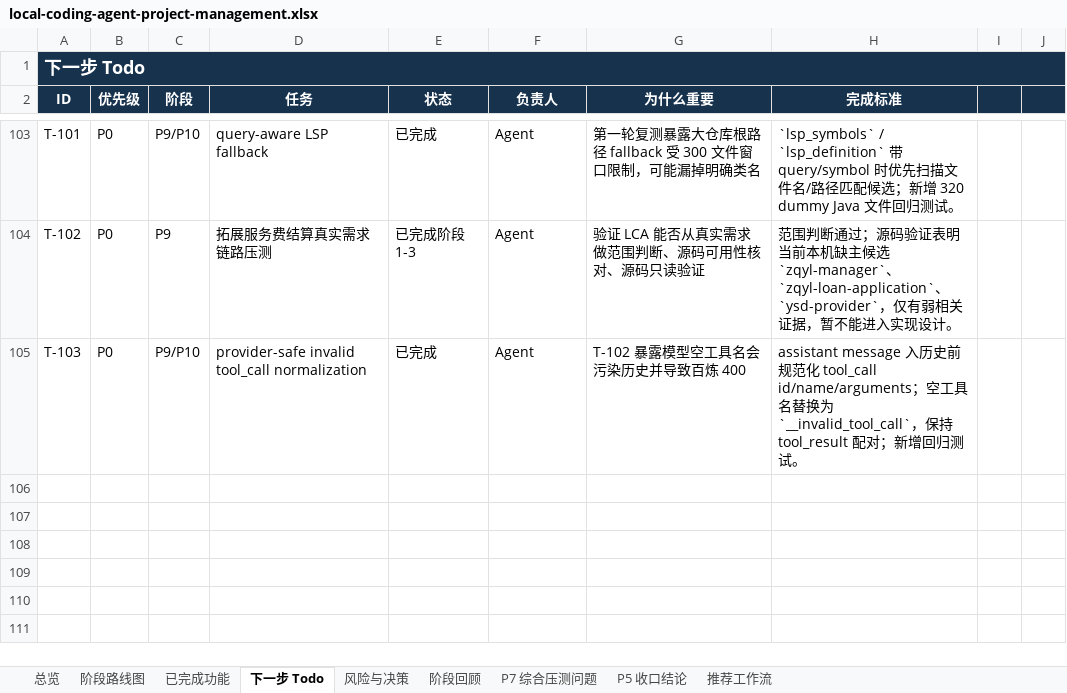
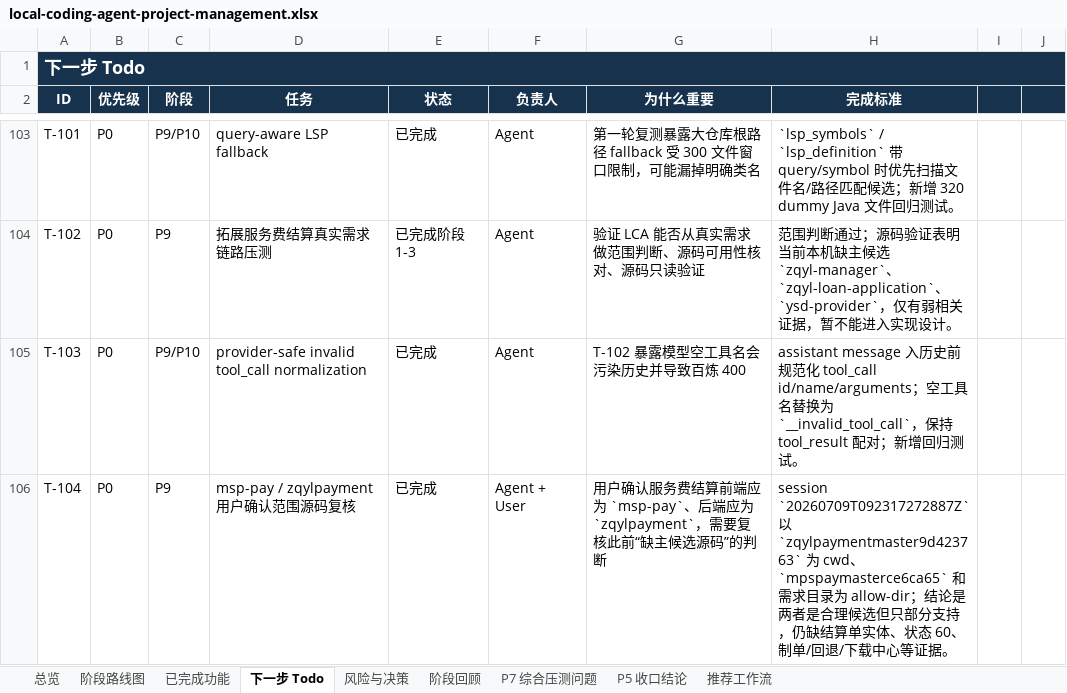
Before and after one commit to noone6931/lca-private-handoff-20260803, an Excel workbook: docs/local-coding-agent-project-management.xlsx, sheet 下一步 Todo, drawn as a sheet; only a part is shown, gaps mark what is left out; values as stored, in another font and other column widths than the file's, no borders; the diff names each change by its address in the sheet, - before the commit and + after, or states it on an @@ line.

```diff
--- a/docs/local-coding-agent-project-management.xlsx (sheet 下一步 Todo)
+++ b/docs/local-coding-agent-project-management.xlsx (sheet 下一步 Todo)
+row 106: T-104 | P0 | P9 | msp-pay / zqylpayment 用户确认范围源码复核 | 已完成 | Agent + User | 用户确认服务费结算前端应为 `msp-pay`、后端应为 `zqylpayment`，需要复核此前“缺主候选源码”的判断 | session `20260709T092317272887Z` 以 `zqylpaymentmaster9d423763` 为 cwd、`mpspaymasterce6ca65` 和需求目录为 allow-dir；结论是两者是合理候选但只部分支持，仍缺结算单实体、状态 60、制单/回退/下载中心等证据。
```
Also changed, not shown: sheet 阶段回顾, sheet 风险与决策, sheet P5 收口结论, sheet 总览, 3 other files.
